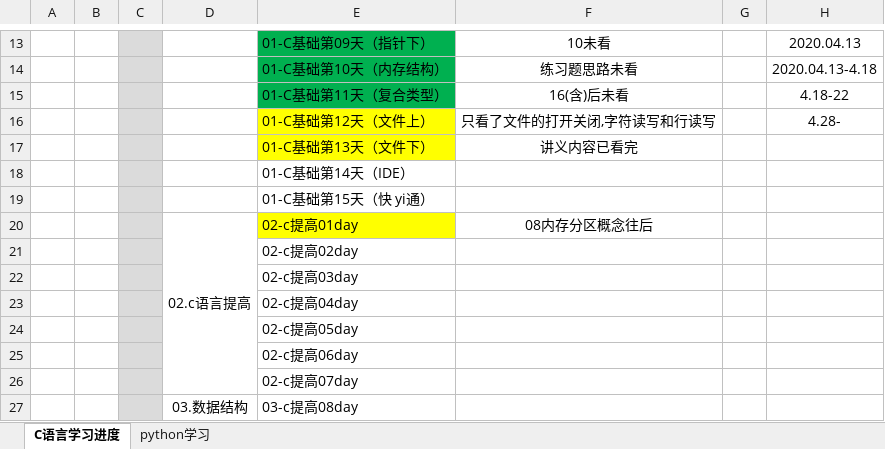
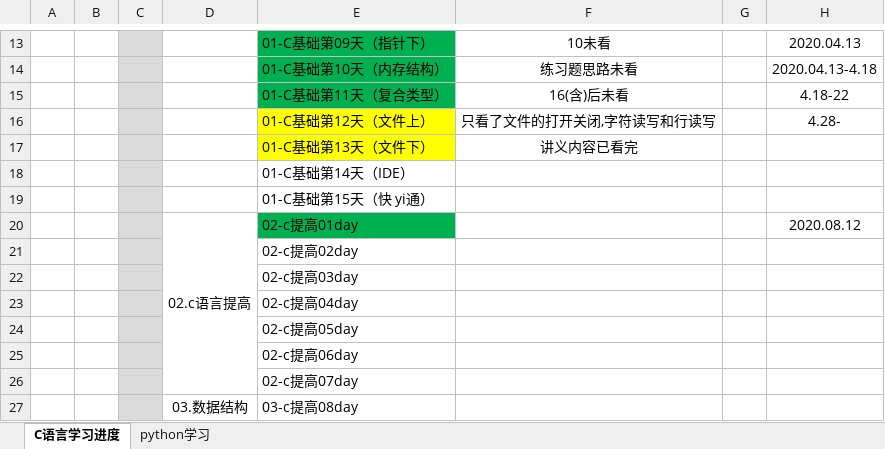
Before and after one commit to zzggxx/Summary, an Excel workbook: 0_C和python学习计划.xlsx, sheet C语言学习进度, drawn as a sheet; only a part is shown, gaps mark what is left out; values as stored, in another font and other column widths than the file's, no borders; the diff names each change by its address in the sheet, - before the commit and + after, or states it on an @@ line.

```diff
--- a/0_C和python学习计划.xlsx (sheet C语言学习进度)
+++ b/0_C和python学习计划.xlsx (sheet C语言学习进度)
-E20 fill: #FFFF00
+E20 fill: #00B050
-F20: 08内存分区概念往后
+F20: (empty)
-H20: (empty)
+H20: 2020.08.12
```
Also changed, not shown: 8 other files.
